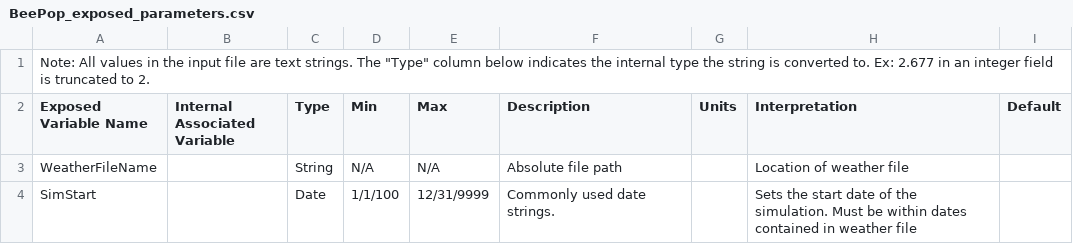
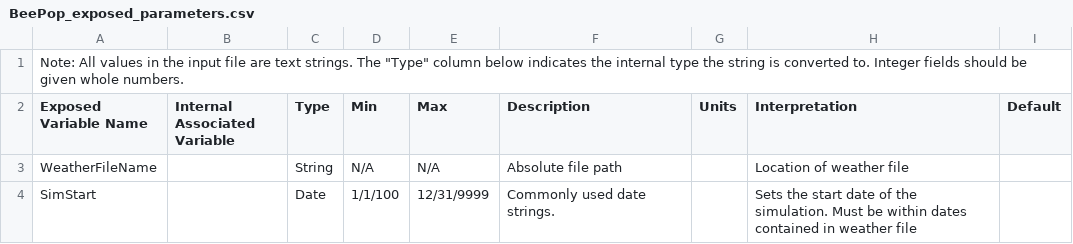
Before and after one commit to USEPA/pybeepop, a CSV file: docs/BeePop_exposed_parameters.csv, drawn as a sheet; only a part is shown.

```diff
--- a/docs/BeePop_exposed_parameters.csv
+++ b/docs/BeePop_exposed_parameters.csv
@@ -1,2 +1,2 @@
-"Note: All values in the input file are text strings.  The ""Type"" column below indicates the internal type the string is converted to.  Ex: 2.677 in an integer field is truncated to 2.",,,,,,,,
+"Note: All values in the input file are text strings.  The ""Type"" column below indicates the internal type the string is converted to.  Integer fields should be given whole numbers.",,,,,,,,
 Exposed Variable Name,Internal Associated Variable,Type,Min,Max,Description,Units,Interpretation,Default
```
Also changed, not shown: pybeepop/data/BeePop_exposed_parameters.csv, 3 other files.
